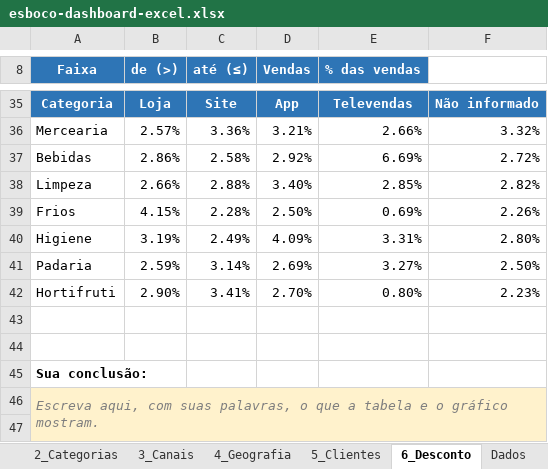
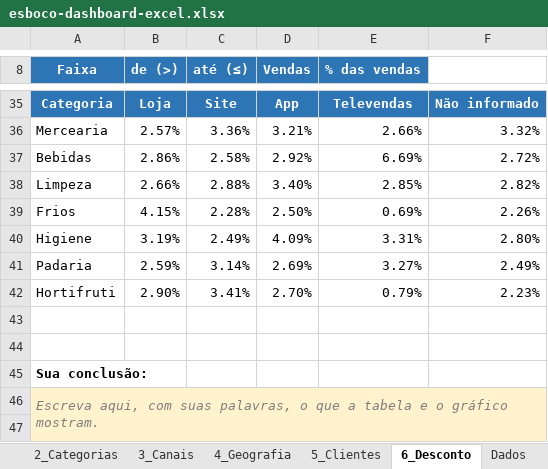
Before and after one commit to CRDset22/Projeto-Varejo, an Excel workbook: dashboards/excel/esboco-dashboard-excel.xlsx, sheet 6_Desconto, drawn as a sheet; only a part is shown, gaps mark what is left out; values as stored, in another font and other column widths than the file's, no borders; charts and pictures and conditional formats not drawn; the diff names each change by its address in the sheet, - before the commit and + after, or states it on an @@ line.

```diff
--- a/dashboards/excel/esboco-dashboard-excel.xlsx (sheet 6_Desconto)
+++ b/dashboards/excel/esboco-dashboard-excel.xlsx (sheet 6_Desconto)
-F41: 2.50%
+F41: 2.49%
-E42 (% das vendas): 0.80%
+E42 (% das vendas): 0.79%
```
Also changed, not shown: sheet Dados, sheet aux_clientes, sheet 1_Receita, sheet 3_Canais, sheet 5_Clientes, sheet 2_Categorias, charts or pictures.
